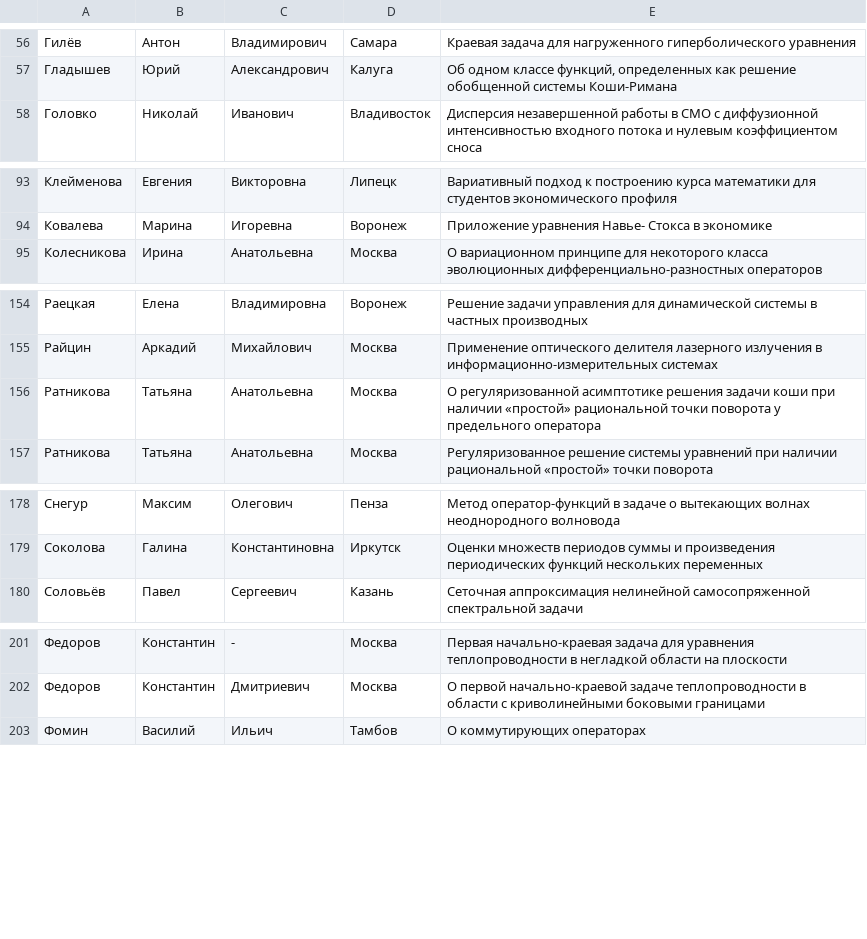
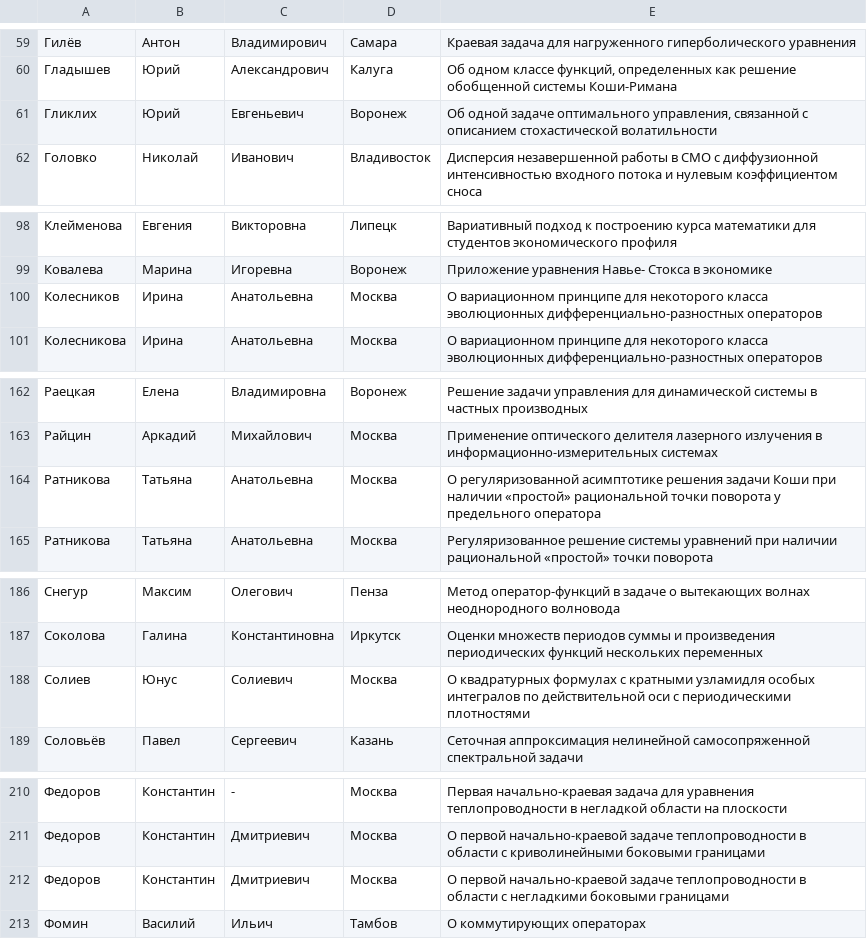
Before and after one commit to ijustbsd/vvmsh-math-vsu, a CSV file: pelican/participants.csv, drawn as a sheet; only a part is shown, gaps mark what is left out; addresses are those after the commit; the diff covers the shown part only; the diff names each change by its address in the sheet, - before the commit and + after, or states it on an @@ line.

```diff
--- a/pelican/participants.csv
+++ b/pelican/participants.csv
+row 61: Гликлих | Юрий | Евгеньевич | Воронеж | Об одной задаче оптимального управления, связанной с описанием стохастической волатильности
+row 100: Колесников | Ирина | Анатольевна | Москва | О вариационном принципе для некоторого класса эволюционных дифференциально-разностных операторов
-E164: …решения задачи коши при наличии…
+E164: …решения задачи Коши при наличии…
+row 188: Солиев | Юнус | Солиевич | Москва | О квадратурных формулах с кратными узламидля особых интегралов по действительной оси с периодическими плотностями
+row 212: Федоров | Константин | Дмитриевич | Москва | О первой начально-краевой задаче теплопроводности в области с негладкими боковыми границами
```
Also changed, not shown: 6 added rows and 1 edited cell elsewhere in this file.
